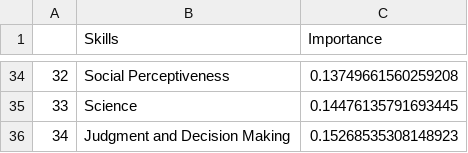
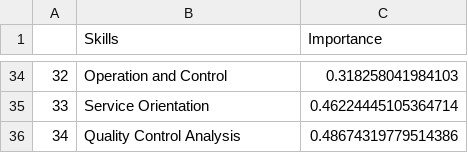
Before and after one commit to JGolub99/Future-of-work, a CSV file: ONET_18-10-21/PIGEBaQ_Ex.csv, drawn as a sheet; only a part is shown, gaps mark what is left out; the diff covers the shown part only.

Commit message:
made scaled total set and troubleshooted PIGEBaQ

```diff
--- a/ONET_18-10-21/PIGEBaQ_Ex.csv
+++ b/ONET_18-10-21/PIGEBaQ_Ex.csv
@@ -34,3 +34,3 @@
-32,Social Perceptiveness,0.13749661560259208
-33,Science,0.14476135791693445
-34,Judgment and Decision Making,0.15268535308148923
+32,Operation and Control,0.318258041984103
+33,Service Orientation,0.46224445105364714
+34,Quality Control Analysis,0.48674319779514386
```
Also changed, not shown: 63 edited cells elsewhere in this file, 4 other files.
